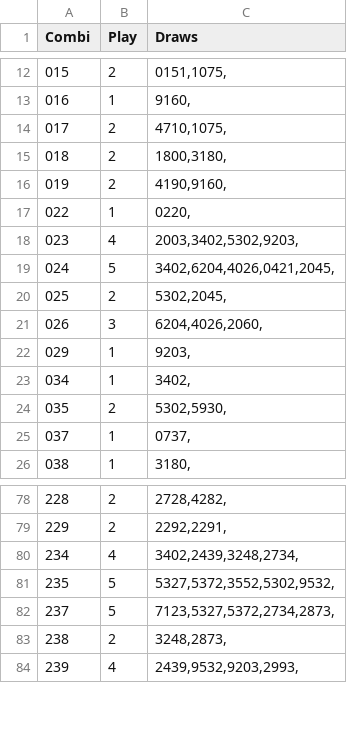
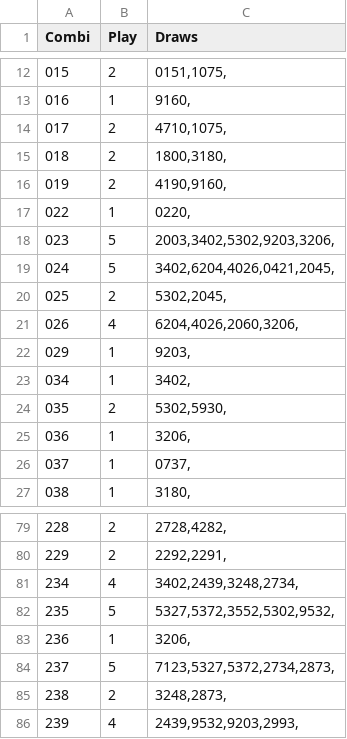
Before and after one commit to csnlcbtt/wix, a CSV file: csv/p4trips.csv, drawn as a sheet; only a part is shown, gaps mark what is left out.

```diff
--- a/csv/p4trips.csv
+++ b/csv/p4trips.csv
@@ -17,6 +17,6 @@
 "022",1,"0220,"
-"023",4,"2003,3402,5302,9203,"
+"023",5,"2003,3402,5302,9203,3206,"
 "024",5,"3402,6204,4026,0421,2045,"
 "025",2,"5302,2045,"
-"026",3,"6204,4026,2060,"
+"026",4,"6204,4026,2060,3206,"
 "029",1,"9203,"
@@ -24,2 +24,3 @@
 "035",2,"5302,5930,"
+"036",1,"3206,"
 "037",1,"0737,"
@@ -81,2 +82,3 @@
 "235",5,"5327,5372,3552,5302,9532,"
+"236",1,"3206,"
 "237",5,"7123,5327,5372,2734,2873,"
```
Also changed, not shown: csv/p2numbywk.csv, csv/p4hznhist.csv, 25 other files.
